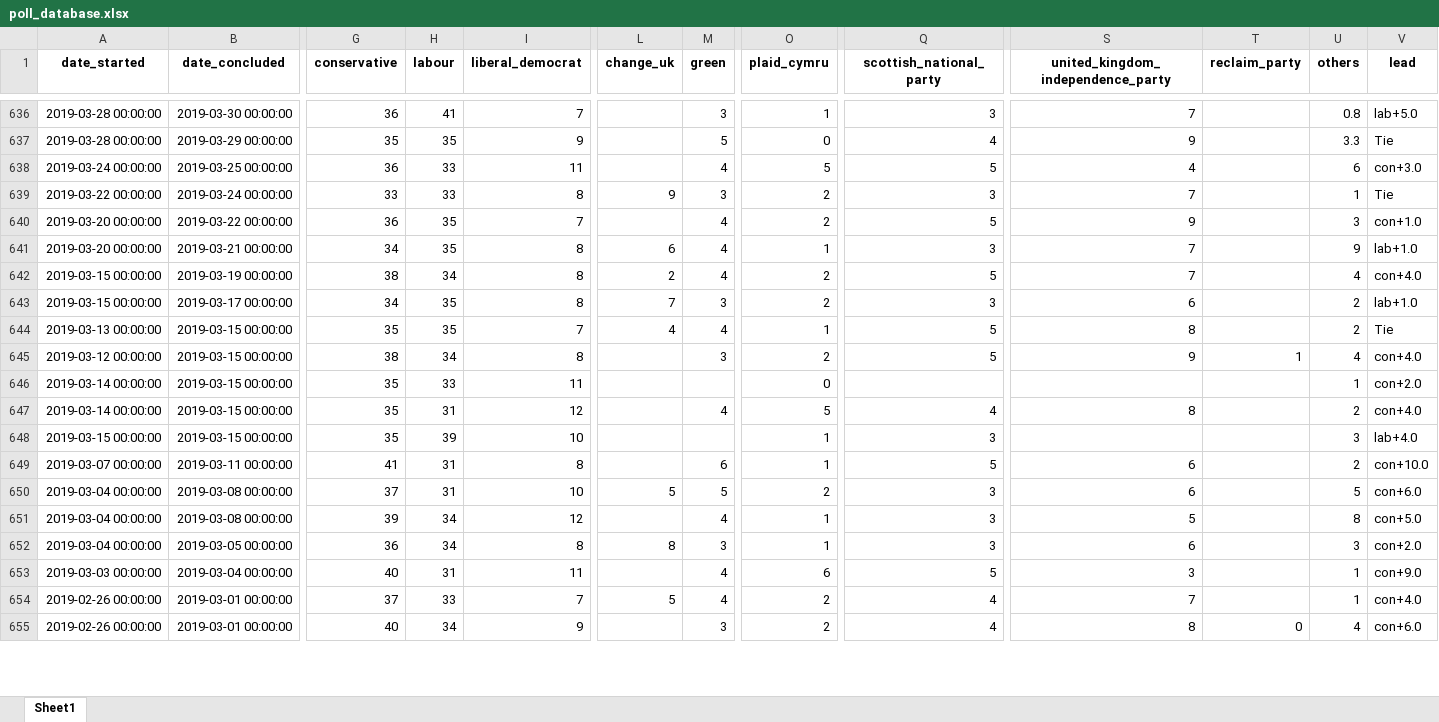
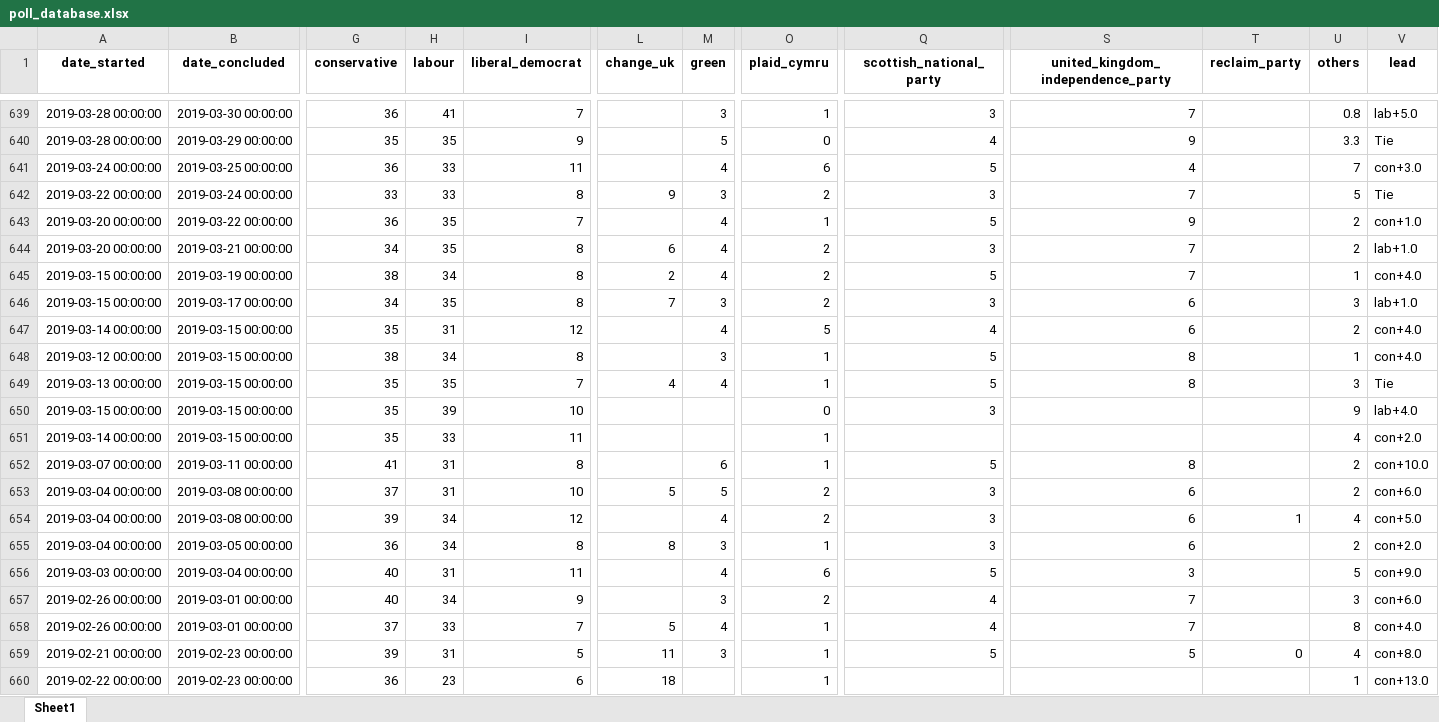
Before and after one commit to AndyLawton/uk_general_election_polls, an Excel workbook: poll_database/poll_database.xlsx, sheet Sheet1, drawn as a sheet; only a part is shown, gaps mark what is left out; values as stored, in another font and other column widths than the file's, no borders; removed rows and columns are numbered as before the commit, all else as after; rows hold the shown columns only; the diff covers the shown part only; the diff names each change by its address in the sheet, - before the commit and + after, or states it on an @@ line.

Commit message:
older General Election polls no longer automatically refershed

```diff
--- a/poll_database/poll_database.xlsx (sheet Sheet1)
+++ b/poll_database/poll_database.xlsx (sheet Sheet1)
-O641 (plaid_cymru): 5
+O641 (plaid_cymru): 6
-U641 (others): 6
+U641 (others): 7
-U642 (others): 1
+U642 (others): 5
-O643 (plaid_cymru): 2
+O643 (plaid_cymru): 1
-U643 (others): 3
+U643 (others): 2
-O644 (plaid_cymru): 1
+O644 (plaid_cymru): 2
-U644 (others): 9
+U644 (others): 2
-U645 (others): 4
+U645 (others): 1
-U646 (others): 2
+U646 (others): 3
-row 644: 2019-03-13 00:00:00 | 2019-03-15 00:00:00 | 35 | 35 | 7 | 4 | 4 | 1 | 5 | 8 |  | 2 | Tie
-row 645: 2019-03-12 00:00:00 | 2019-03-15 00:00:00 | 38 | 34 | 8 |  | 3 | 2 | 5 | 9 | 1 | 4 | con+4.0
-row 646: 2019-03-14 00:00:00 | 2019-03-15 00:00:00 | 35 | 33 | 11 |  |  | 0 |  |  |  | 1 | con+2.0
-S647: 8
+S647: 6
+row 648: 2019-03-12 00:00:00 | 2019-03-15 00:00:00 | 38 | 34 | 8 |  | 3 | 1 | 5 | 8 |  | 1 | con+4.0
+row 649: 2019-03-13 00:00:00 | 2019-03-15 00:00:00 | 35 | 35 | 7 | 4 | 4 | 1 | 5 | 8 |  | 3 | Tie
-O650 (plaid_cymru): 1
+O650 (plaid_cymru): 0
-U650 (others): 3
+U650 (others): 9
+row 651: 2019-03-14 00:00:00 | 2019-03-15 00:00:00 | 35 | 33 | 11 |  |  | 1 |  |  |  | 4 | con+2.0
-S652: 6
+S652: 8
-U653 (others): 5
+U653 (others): 2
-O654 (plaid_cymru): 1
+O654 (plaid_cymru): 2
-S654: 5
+S654: 6
-T654 (reclaim_party): (empty)
+T654 (reclaim_party): 1
-U654 (others): 8
+U654 (others): 4
-U655 (others): 3
+U655 (others): 2
-U656 (others): 1
+U656 (others): 5
+row 657: 2019-02-26 00:00:00 | 2019-03-01 00:00:00 | 40 | 34 | 9 |  | 3 | 2 | 4 | 7 |  | 3 | con+6.0
-O658 (plaid_cymru): 2
+O658 (plaid_cymru): 1
-U658 (others): 1
+U658 (others): 8
-row 655: 2019-02-26 00:00:00 | 2019-03-01 00:00:00 | 40 | 34 | 9 |  | 3 | 2 | 4 | 8 | 0 | 4 | con+6.0
+row 659: 2019-02-21 00:00:00 | 2019-02-23 00:00:00 | 39 | 31 | 5 | 11 | 3 | 1 | 5 | 5 | 0 | 4 | con+8.0
+row 660: 2019-02-22 00:00:00 | 2019-02-23 00:00:00 | 36 | 23 | 6 | 18 |  | 1 |  |  |  | 1 | con+13.0
```
Also changed, not shown: 8 added rows, 7 removed rows, 194 moved rows and 343 edited cells elsewhere in this sheet, 22 other files.
